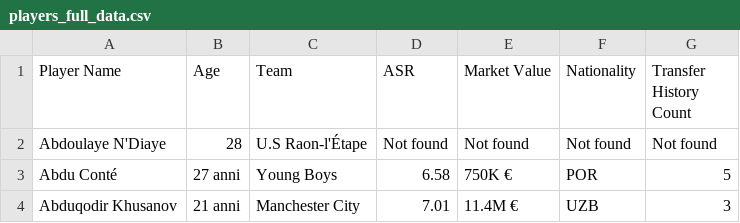
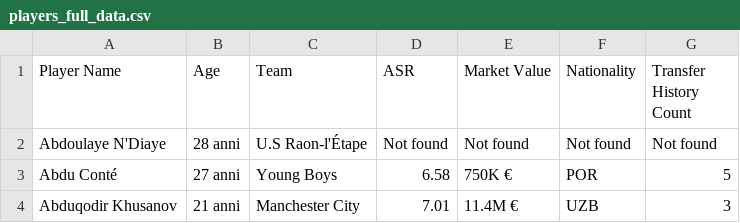
Before and after one commit to Klay06/Eco-Scouting-Predicting-Sustainable-Football-Player-Market-Value, a CSV file: players_full_data.csv, drawn as a sheet; only a part is shown.

Commit message:
Update players_full_data.csv

```diff
--- a/players_full_data.csv
+++ b/players_full_data.csv
@@ -1,3 +1,3 @@
 Player Name,Age,Team,ASR,Market Value,Nationality,Transfer History Count
-Abdoulaye N'Diaye,28,U.S Raon-l'Étape,Not found,Not found,Not found,Not found
+Abdoulaye N'Diaye,28 anni,U.S Raon-l'Étape,Not found,Not found,Not found,Not found
 Abdu Conté,27 anni,Young Boys,6.58,750K €,POR,5
```
